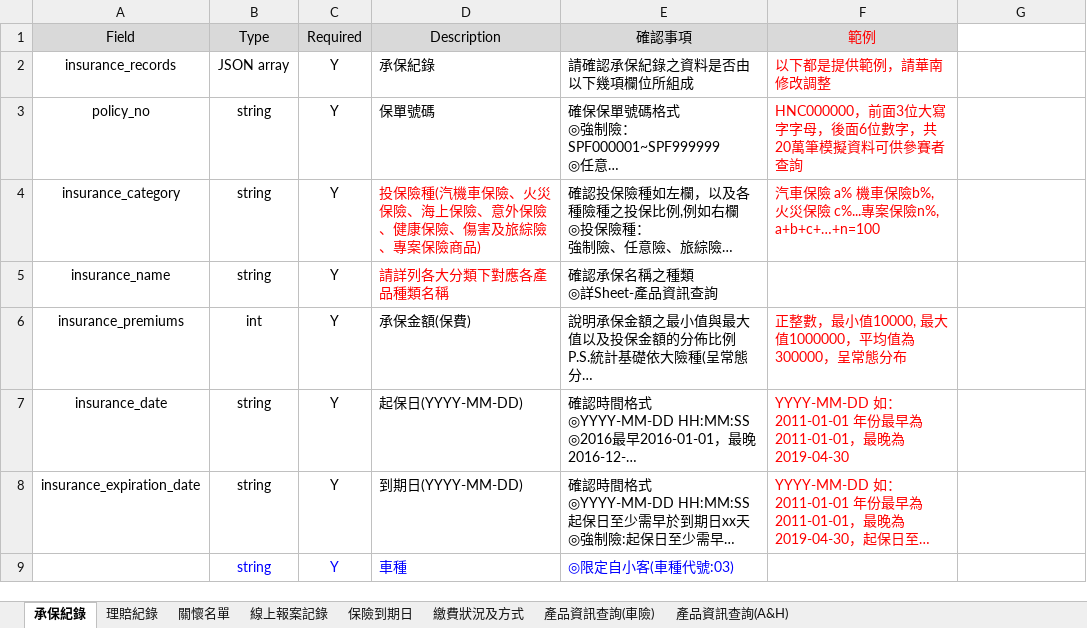
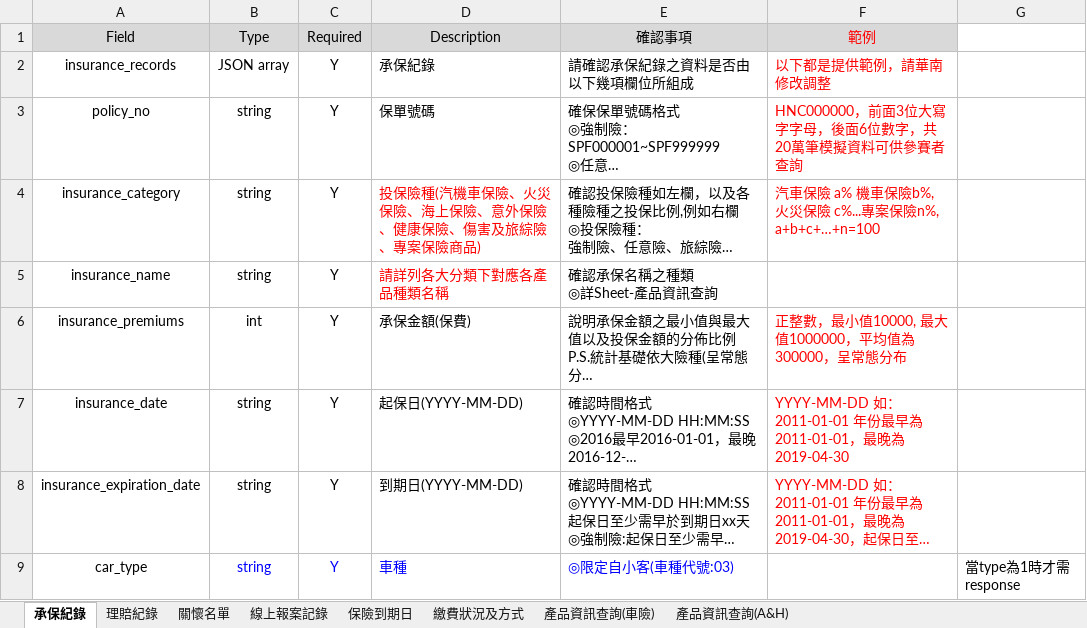
Before and after one commit to ideasiii/fintechBankingAPI, an Excel workbook: Specification file/華南產險API欄位輸出文件_產險(SCI)_v1.xlsx, sheet 承保紀錄, drawn as a sheet; long unchanged cells end in …; values as stored, in another font and other column widths than the file's, no borders; charts and pictures not drawn; the diff names each change by its address in the sheet, - before the commit and + after, or states it on an @@ line.

```diff
--- a/Specification file/華南產險API欄位輸出文件_產險(SCI)_v1.xlsx (sheet 承保紀錄)
+++ b/Specification file/華南產險API欄位輸出文件_產險(SCI)_v1.xlsx (sheet 承保紀錄)
-A9 (Field): (empty)
+A9 (Field): car_type
-G9: (empty)
+G9: 當type為1時才需response
```
Also changed, not shown: sheet 關懷名單, sheet 線上報案記錄, sheet 保險到期日, sheet 繳費狀況及方式, charts or pictures, Specification file/華南銀行-數位金融部-客戶API欄位輸出文件_v4.02.xlsx, 1 other file.
